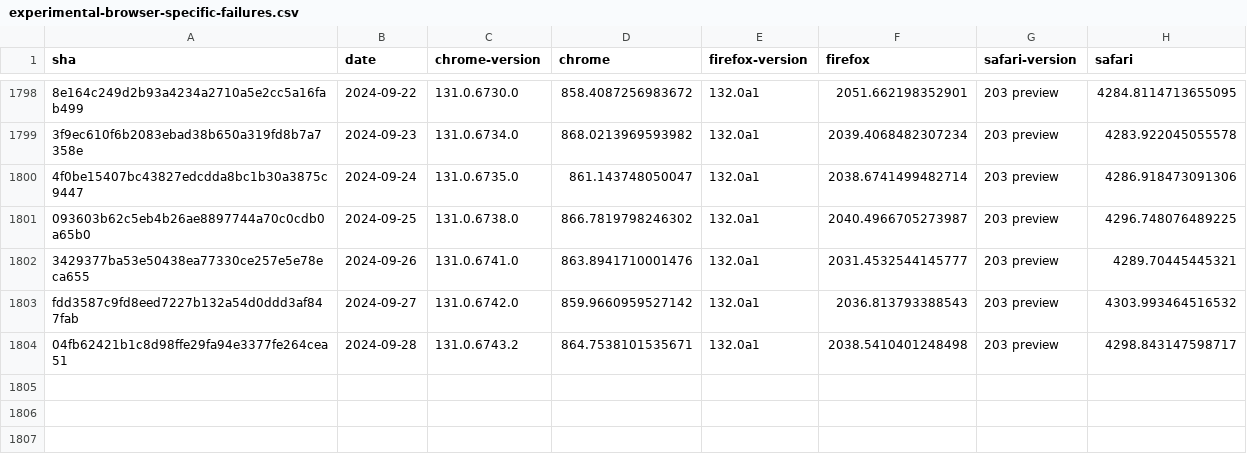
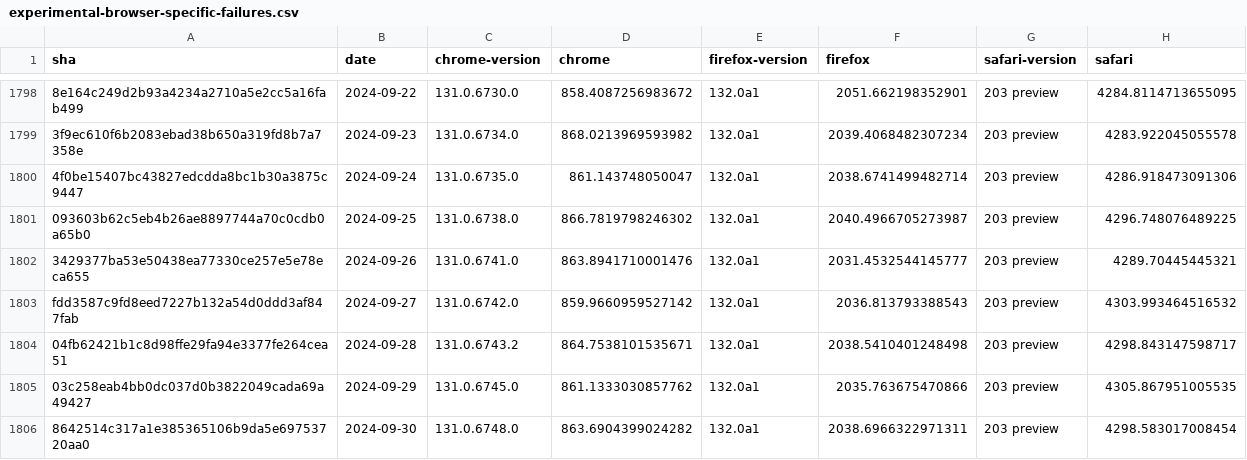
Before and after one commit to gsnedders/results-analysis, a CSV file: data/experimental-browser-specific-failures.csv, drawn as a sheet; only a part is shown, gaps mark what is left out.

```diff
--- a/data/experimental-browser-specific-failures.csv
+++ b/data/experimental-browser-specific-failures.csv
@@ -1804 +1804,3 @@ fdd3587c9fd8eed7227b132a54d0ddd3af847fab,2024-09-27,131.0.6742.0,859.96609595271
 04fb62421b1c8d98ffe29fa94e3377fe264cea51,2024-09-28,131.0.6743.2,864.7538101535671,132.0a1,2038.5410401248498,203 preview,4298.843147598717
+03c258eab4bb0dc037d0b3822049cada69a49427,2024-09-29,131.0.6745.0,861.1333030857762,132.0a1,2035.763675470866,203 preview,4305.867951005535
+8642514c317a1e385365106b9da5e69753720aa0,2024-09-30,131.0.6748.0,863.6904399024282,132.0a1,2038.6966322971311,203 preview,4298.583017008454
```
Also changed, not shown: data/interop-2023/interop-2023-experimental-v2.csv, data/interop-2024/interop-2024-experimental-v2.csv.
